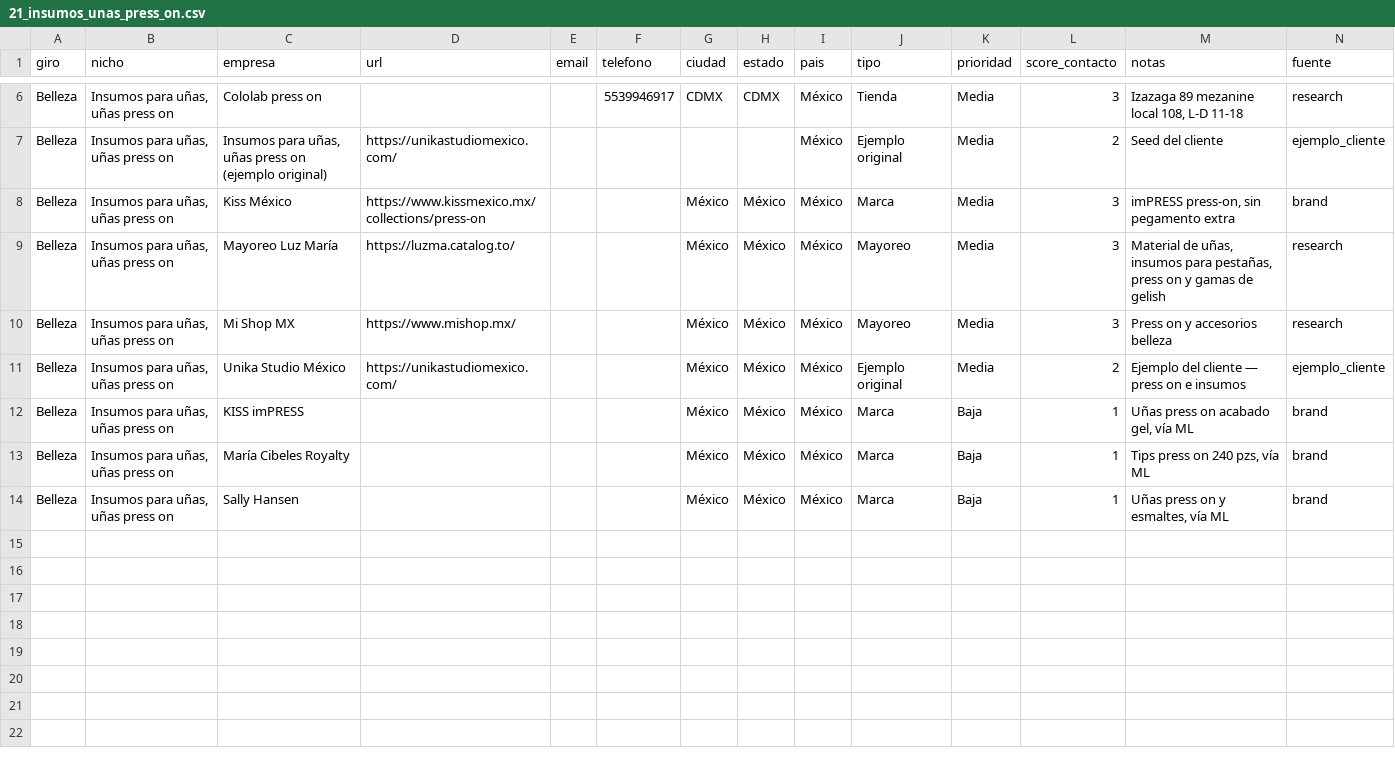
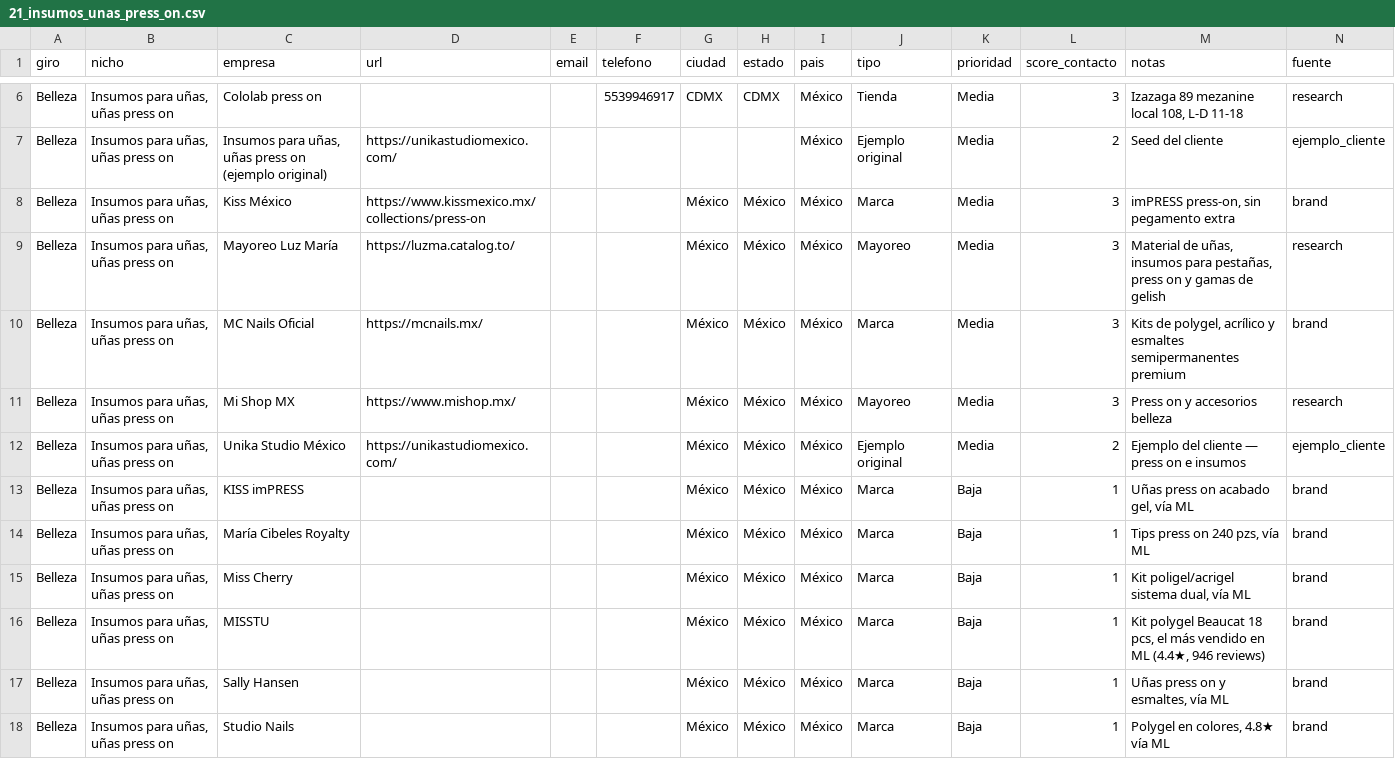
Before and after one commit to Mrbzg/Scrap-outbound, a CSV file: leads/por_nicho/21_insumos_unas_press_on.csv, drawn as a sheet; only a part is shown, gaps mark what is left out.

```diff
--- a/leads/por_nicho/21_insumos_unas_press_on.csv
+++ b/leads/por_nicho/21_insumos_unas_press_on.csv
@@ -9,2 +9,3 @@ Belleza,"Insumos para uñas, uñas press on",Kiss México,https://www.kissmexico
 Belleza,"Insumos para uñas, uñas press on",Mayoreo Luz María,https://luzma.catalog.to/,,,México,México,México,Mayoreo,Media,3,"Material de uñas, insumos para pestañas, press on y gamas de gelish",research
+Belleza,"Insumos para uñas, uñas press on",MC Nails Oficial,https://mcnails.mx/,,,México,México,México,Marca,Media,3,"Kits de polygel, acrílico y esmaltes semipermanentes premium",brand
 Belleza,"Insumos para uñas, uñas press on",Mi Shop MX,https://www.mishop.mx/,,,México,México,México,Mayoreo,Media,3,Press on y accesorios belleza,research
@@ -13,2 +14,5 @@ Belleza,"Insumos para uñas, uñas press on",KISS imPRESS,,,,México,México,Mé
 Belleza,"Insumos para uñas, uñas press on",María Cibeles Royalty,,,,México,México,México,Marca,Baja,1,"Tips press on 240 pzs, vía ML",brand
+Belleza,"Insumos para uñas, uñas press on",Miss Cherry,,,,México,México,México,Marca,Baja,1,"Kit poligel/acrigel sistema dual, vía ML",brand
+Belleza,"Insumos para uñas, uñas press on",MISSTU,,,,México,México,México,Marca,Baja,1,"Kit polygel Beaucat 18 pcs, el más vendido en ML (4.4★, 946 reviews)",brand
 Belleza,"Insumos para uñas, uñas press on",Sally Hansen,,,,México,México,México,Marca,Baja,1,"Uñas press on y esmaltes, vía ML",brand
+Belleza,"Insumos para uñas, uñas press on",Studio Nails,,,,México,México,México,Marca,Baja,1,"Polygel en colores, 4.8★ vía ML",brand
```
Also changed, not shown: leads/por_nicho/14_articulos_miniatura.csv, leads/por_nicho/22_tarot_velas_esotericas.csv, 46 other files.
